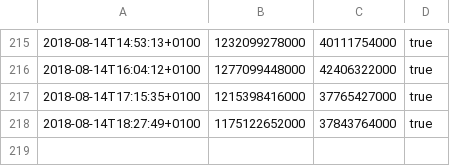
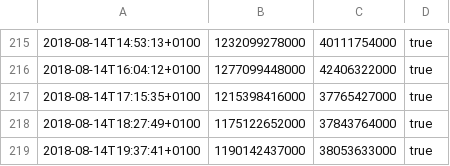
Before and after one commit to majoranabot/MajoranaAlgebrasTest, a CSV file: rep_S7_2.csv, drawn as a sheet; only a part is shown, gaps mark what is left out; the diff names each change by its address in the sheet, - before the commit and + after, or states it on an @@ line.

Commit message:
rep_S7_2 started:  2018-08-14T19:37:41+0100 finished: 2018-08-14T19:58:09+0100 commit:   https://github.com/MWhybrow92/MajoranaAlgebras/commit/5e167b4

```diff
--- a/rep_S7_2.csv
+++ b/rep_S7_2.csv
+row 219: 2018-08-14T19:37:41+0100 | 1190142437000 | 38053633000 | true
```
